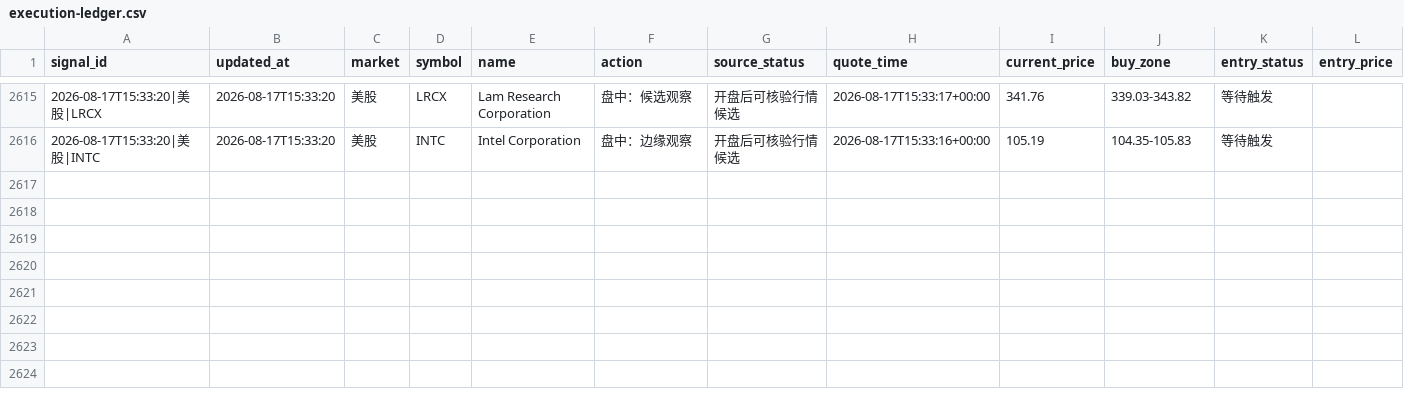
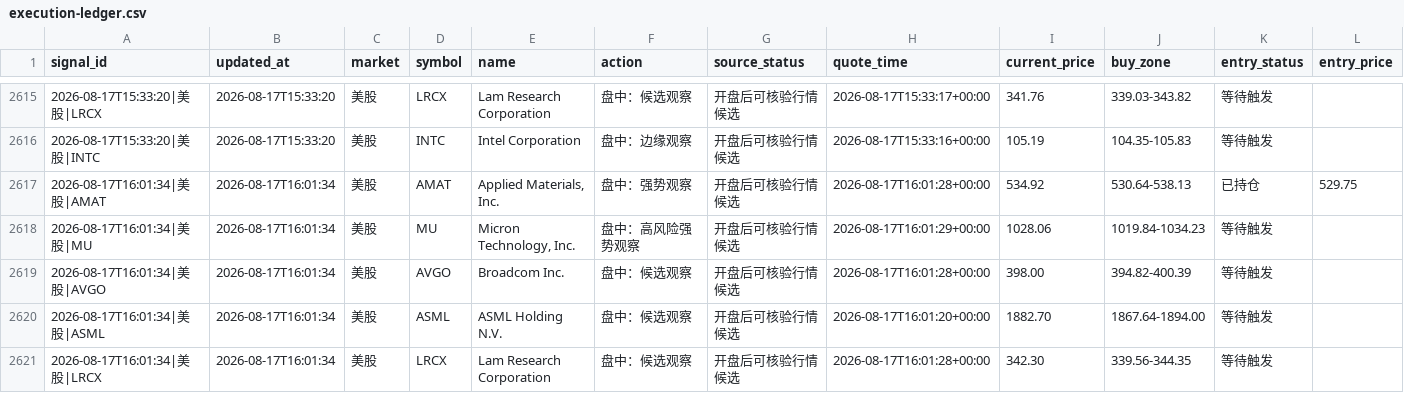
Before and after one commit to 295500p-cheng/dual-market-ai-quant-sim, a CSV file: outputs/daily-quant/execution/execution-ledger.csv, drawn as a sheet; only a part is shown, gaps mark what is left out; rows hold the shown columns only; the diff names each change by its address in the sheet, - before the commit and + after, or states it on an @@ line.

```diff
--- a/outputs/daily-quant/execution/execution-ledger.csv
+++ b/outputs/daily-quant/execution/execution-ledger.csv
+row 2617: 2026-08-17T16:01:34|美股|AMAT | 2026-08-17T16:01:34 | 美股 | AMAT | Applied Materials, Inc. | 盘中：强势观察 | 开盘后可核验行情候选 | 2026-08-17T16:01:28+00:00 | 534.92 | 530.64-538.13 | 已持仓 | 529.75
+row 2618: 2026-08-17T16:01:34|美股|MU | 2026-08-17T16:01:34 | 美股 | MU | Micron Technology, Inc. | 盘中：高风险强势观察 | 开盘后可核验行情候选 | 2026-08-17T16:01:29+00:00 | 1028.06 | 1019.84-1034.23 | 等待触发
+row 2619: 2026-08-17T16:01:34|美股|AVGO | 2026-08-17T16:01:34 | 美股 | AVGO | Broadcom Inc. | 盘中：候选观察 | 开盘后可核验行情候选 | 2026-08-17T16:01:28+00:00 | 398.00 | 394.82-400.39 | 等待触发
+row 2620: 2026-08-17T16:01:34|美股|ASML | 2026-08-17T16:01:34 | 美股 | ASML | ASML Holding N.V. | 盘中：候选观察 | 开盘后可核验行情候选 | 2026-08-17T16:01:20+00:00 | 1882.70 | 1867.64-1894.00 | 等待触发
+row 2621: 2026-08-17T16:01:34|美股|LRCX | 2026-08-17T16:01:34 | 美股 | LRCX | Lam Research Corporation | 盘中：候选观察 | 开盘后可核验行情候选 | 2026-08-17T16:01:28+00:00 | 342.30 | 339.56-344.35 | 等待触发
```
Also changed, not shown: outputs/daily-quant/reviews/price-history.csv, outputs/daily-quant/strategy-log/candidate-ledger.csv, 11 other files.
